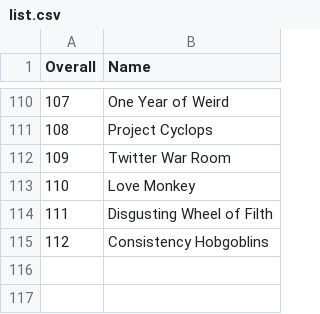
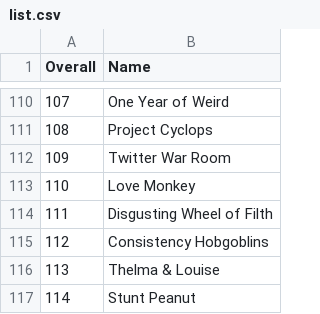
Before and after one commit to dbradley771/hi, a CSV file: list.csv, drawn as a sheet; only a part is shown, gaps mark what is left out; the diff names each change by its address in the sheet, - before the commit and + after, or states it on an @@ line.

Commit message:
Update list.csv

```diff
--- a/list.csv
+++ b/list.csv
+row 116: 113 | Thelma & Louise
+row 117: 114 | Stunt Peanut
```
